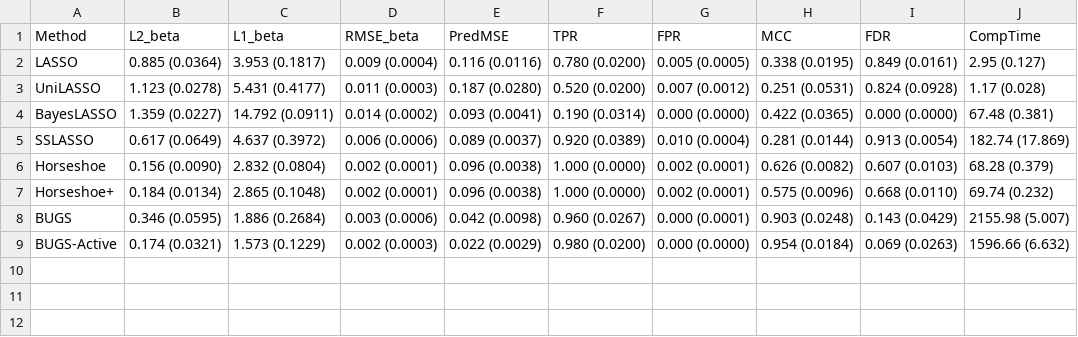
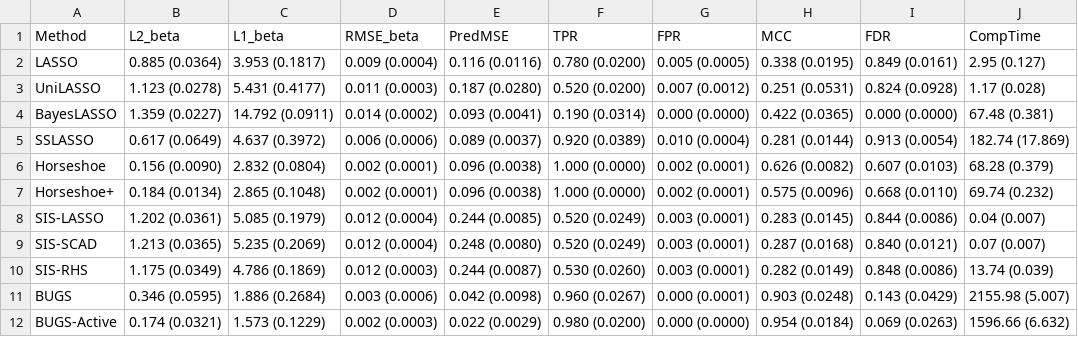
Before and after one commit to priyamdas2/BUGS, a CSV file: Simulation study 2 Highdim/Results/ALL_Combined_Summary_scen_2_n_200_p_10000.csv, drawn as a sheet; the diff names each change by its address in the sheet, - before the commit and + after, or states it on an @@ line.

Commit message:
Add files via upload

```diff
--- a/Simulation study 2 Highdim/Results/ALL_Combined_Summary_scen_2_n_200_p_10000.csv
+++ b/Simulation study 2 Highdim/Results/ALL_Combined_Summary_scen_2_n_200_p_10000.csv
+row 8: SIS-LASSO | 1.202 (0.0361) | 5.085 (0.1979) | 0.012 (0.0004) | 0.244 (0.0085) | 0.520 (0.0249) | 0.003 (0.0001) | 0.283 (0.0145) | 0.844 (0.0086) | 0.04 (0.007)
+row 9: SIS-SCAD | 1.213 (0.0365) | 5.235 (0.2069) | 0.012 (0.0004) | 0.248 (0.0080) | 0.520 (0.0249) | 0.003 (0.0001) | 0.287 (0.0168) | 0.840 (0.0121) | 0.07 (0.007)
+row 10: SIS-RHS | 1.175 (0.0349) | 4.786 (0.1869) | 0.012 (0.0003) | 0.244 (0.0087) | 0.530 (0.0260) | 0.003 (0.0001) | 0.282 (0.0149) | 0.848 (0.0086) | 13.74 (0.039)
```
